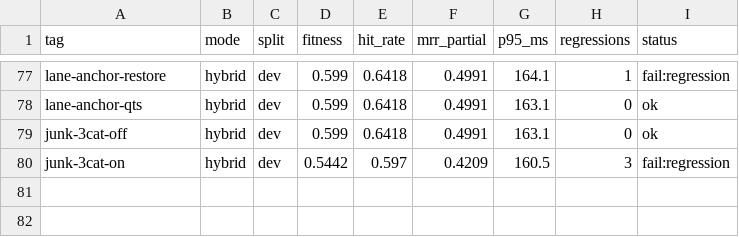
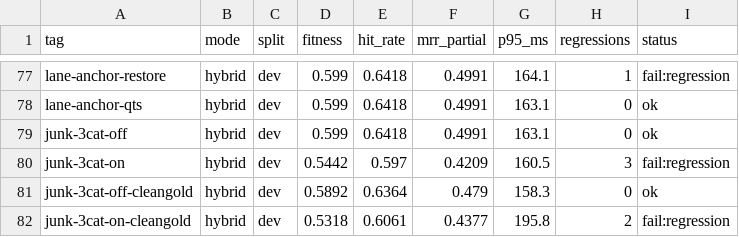
Before and after one commit to damsleth/yaams, a TSV file: scripts/autoresearch_results.tsv, drawn as a sheet; only a part is shown, gaps mark what is left out.

Commit message:
eval: re-run the junk gate against clean gold
Two gold labels pointed at junk rows ('Bra kunde!', 'test my messageson').
With those dropped, exclude_junk leaves recall untouched (0.9091 both ways)
and the only regressions are the pre-existing 'deployment' double-label, the
same pair mechanical-only hit. llm:junk behaves like the mechanical
categories: fails the rank-1 rule, ships opt-in, default off.

```diff
--- a/scripts/autoresearch_results.tsv
+++ b/scripts/autoresearch_results.tsv
@@ -80 +80,3 @@ junk-3cat-off	hybrid	dev	0.599	0.6418	0.4991	163.1	0	ok
 junk-3cat-on	hybrid	dev	0.5442	0.597	0.4209	160.5	3	fail:regression
+junk-3cat-off-cleangold	hybrid	dev	0.5892	0.6364	0.479	158.3	0	ok
+junk-3cat-on-cleangold	hybrid	dev	0.5318	0.6061	0.4377	195.8	2	fail:regression
```
Also changed, not shown: 2 other files.
